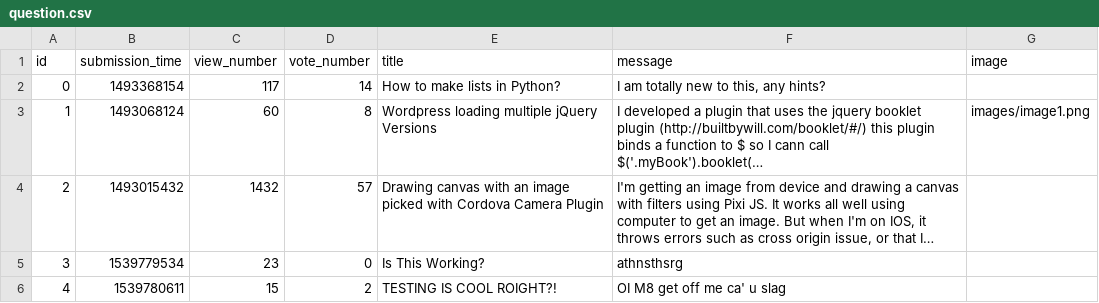
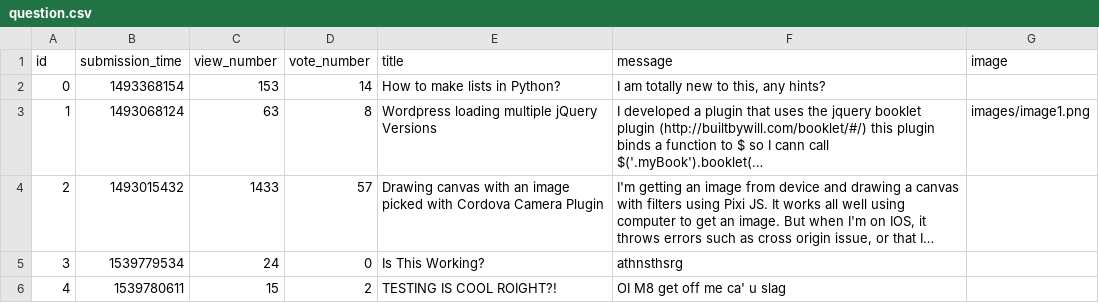
Before and after one commit to zoltankonradi/ask-mate-python, a CSV file: sample_data/question.csv, drawn as a sheet; long unchanged cells end in …; the diff names each change by its address in the sheet, - before the commit and + after, or states it on an @@ line.

```diff
--- a/sample_data/question.csv
+++ b/sample_data/question.csv
-C2 (view_number): 117
+C2 (view_number): 153
-C3 (view_number): 60
+C3 (view_number): 63
-C4 (view_number): 1432
+C4 (view_number): 1433
-C5 (view_number): 23
+C5 (view_number): 24
```
Also changed, not shown: 3 other files.
